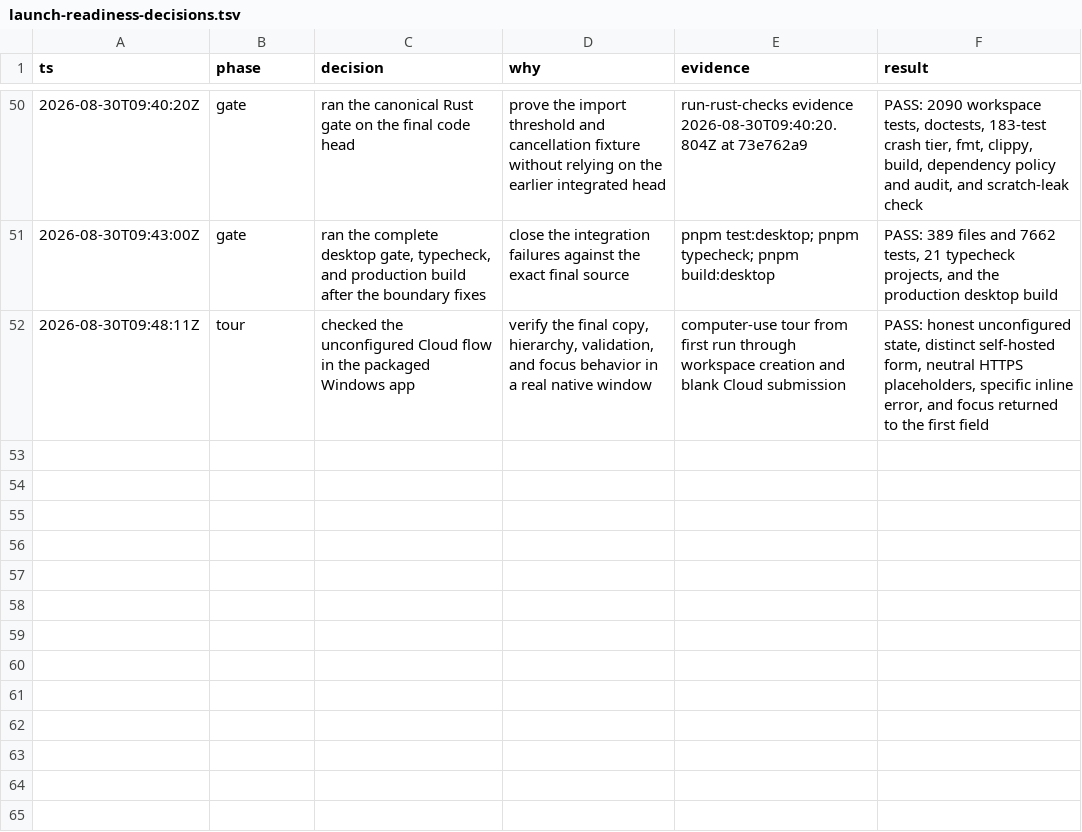
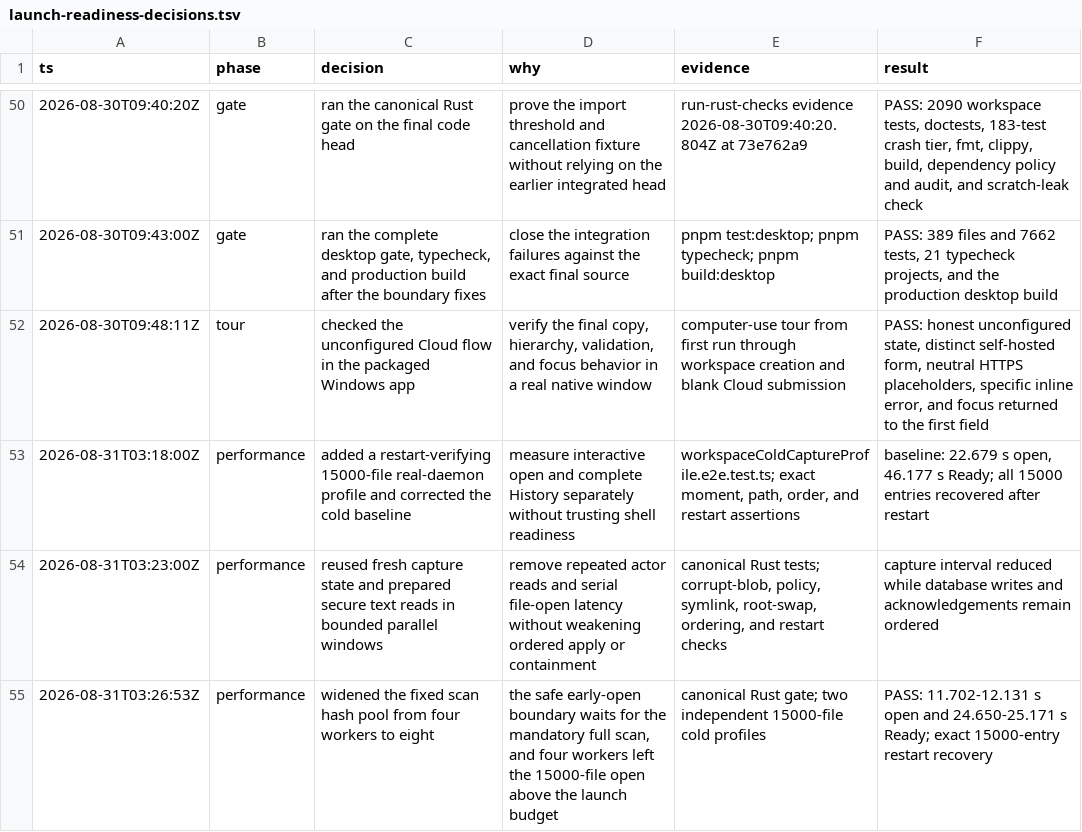
Before and after one commit to dohchq/dohc, a TSV file: docs/plans/launch-readiness-decisions.tsv, drawn as a sheet; only a part is shown, gaps mark what is left out; the diff names each change by its address in the sheet, - before the commit and + after, or states it on an @@ line.

Commit message:
docs(launch): record final cold capture evidence

```diff
--- a/docs/plans/launch-readiness-decisions.tsv
+++ b/docs/plans/launch-readiness-decisions.tsv
+row 53: 2026-08-31T03:18:00Z | performance | added a restart-verifying 15000-file real-daemon profile and corrected the cold baseline | measure interactive open and complete History separately without trusting shell readiness | workspaceColdCaptureProfile.e2e.test.ts; exact moment, path, order, and restart assertions | baseline: 22.679 s open, 46.177 s Ready; all 15000 entries recovered after restart
+row 54: 2026-08-31T03:23:00Z | performance | reused fresh capture state and prepared secure text reads in bounded parallel windows | remove repeated actor reads and serial file-open latency without weakening ordered apply or containment | canonical Rust tests; corrupt-blob, policy, symlink, root-swap, ordering, and restart checks | capture interval reduced while database writes and acknowledgements remain ordered
+row 55: 2026-08-31T03:26:53Z | performance | widened the fixed scan hash pool from four workers to eight | the safe early-open boundary waits for the mandatory full scan, and four workers left the 15000-file open above the launch budget | canonical Rust gate; two independent 15000-file cold profiles | PASS: 11.702-12.131 s open and 24.650-25.171 s Ready; exact 15000-entry restart recovery
```
Also changed, not shown: docs/plans/launch-readiness-findings.tsv, 2 other files.
